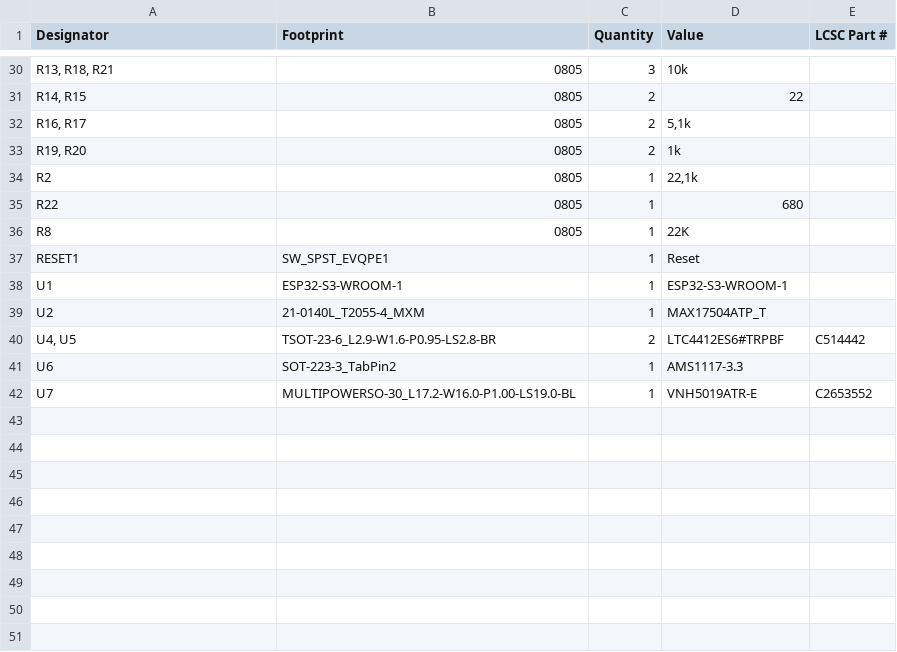
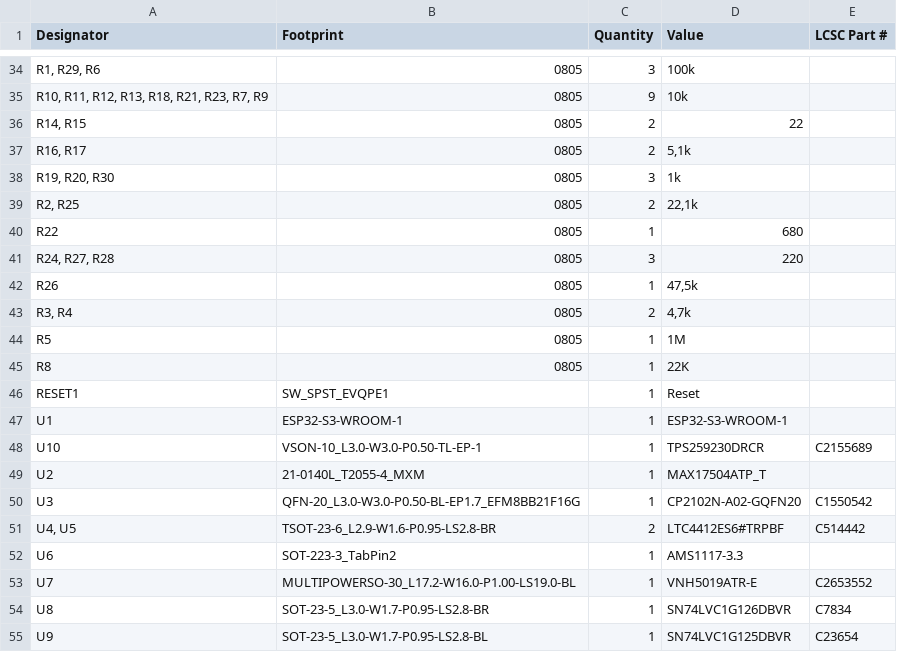
Before and after one commit to Mac-Lego-RMS/JetsonOrinNano, a CSV file: schemes/MainPCB/production/PCB_V5_bom.csv, drawn as a sheet; only a part is shown, gaps mark what is left out; addresses are those after the commit; the diff covers the shown part only; the diff names each change by its address in the sheet, - before the commit and + after, or states it on an @@ line.

```diff
--- a/schemes/MainPCB/production/PCB_V5_bom.csv
+++ b/schemes/MainPCB/production/PCB_V5_bom.csv
-A34 (Designator): R13, R18, R21
+A34 (Designator): R1, R29, R6
-D34 (Value): 10k
+D34 (Value): 100k
+row 35: R10, R11, R12, R13, R18, R21, R23, R7, R9 | 0805 | 9 | 10k
-A38 (Designator): R19, R20
+A38 (Designator): R19, R20, R30
-C38 (Quantity): 2
+C38 (Quantity): 3
-A39 (Designator): R2
+A39 (Designator): R2, R25
-C39 (Quantity): 1
+C39 (Quantity): 2
+row 41: R24, R27, R28 | 0805 | 3 | 220
+row 42: R26 | 0805 | 1 | 47,5k
+row 43: R3, R4 | 0805 | 2 | 4,7k
+row 44: R5 | 0805 | 1 | 1M
+row 48: U10 | VSON-10_L3.0-W3.0-P0.50-TL-EP-1 | 1 | TPS259230DRCR | C2155689
+row 50: U3 | QFN-20_L3.0-W3.0-P0.50-BL-EP1.7_EFM8BB21F16G | 1 | CP2102N-A02-GQFN20 | C1550542
+row 54: U8 | SOT-23-5_L3.0-W1.7-P0.95-LS2.8-BR | 1 | SN74LVC1G126DBVR | C7834
+row 55: U9 | SOT-23-5_L3.0-W1.7-P0.95-LS2.8-BL | 1 | SN74LVC1G125DBVR | C23654
```
Also changed, not shown: 9 added rows, 5 removed rows and 11 edited cells elsewhere in this file, schemes/MainPCB/production/PCB_V5_designators.csv, schemes/MainPCB/production/PCB_V5_positions.csv, 12 other files.
